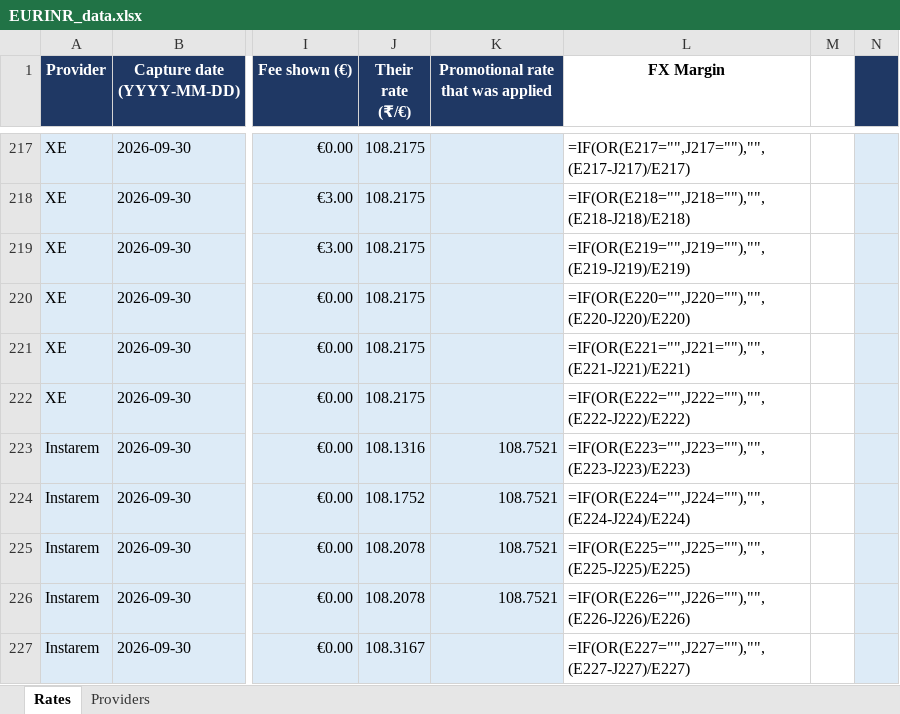
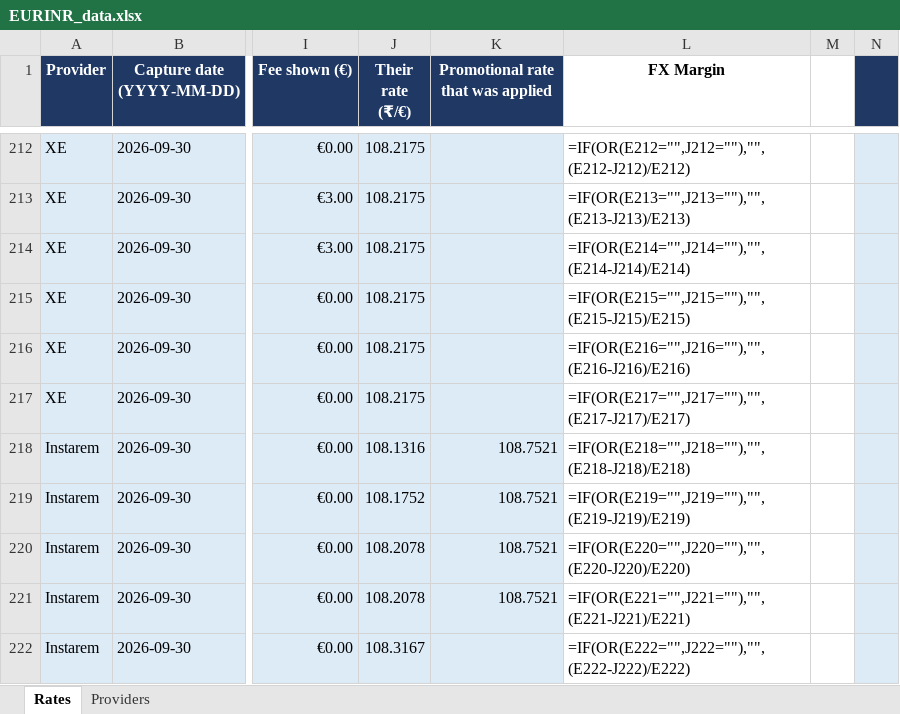
Before and after one commit to berlinisntdead-a11y/EURINR_old, an Excel workbook: data/EURINR_data.xlsx, sheet Rates, drawn as a sheet; only a part is shown, gaps mark what is left out; values as stored, in another font and other column widths than the file's, no borders; formulas without a stored value are shown as written; addresses are those after the commit; the diff covers the shown part only; the diff names each change by its address in the sheet, - before the commit and + after, or states it on an @@ line.

```diff
--- a/data/EURINR_data.xlsx (sheet Rates)
+++ b/data/EURINR_data.xlsx (sheet Rates)
-L212 (FX Margin): =IF(OR(E217="",J217=""),"",(E217-J217)/E217)
+L212 (FX Margin): =IF(OR(E212="",J212=""),"",(E212-J212)/E212)
-L213 (FX Margin): =IF(OR(E218="",J218=""),"",(E218-J218)/E218)
+L213 (FX Margin): =IF(OR(E213="",J213=""),"",(E213-J213)/E213)
-L214 (FX Margin): =IF(OR(E219="",J219=""),"",(E219-J219)/E219)
+L214 (FX Margin): =IF(OR(E214="",J214=""),"",(E214-J214)/E214)
-L215 (FX Margin): =IF(OR(E220="",J220=""),"",(E220-J220)/E220)
+L215 (FX Margin): =IF(OR(E215="",J215=""),"",(E215-J215)/E215)
-L216 (FX Margin): =IF(OR(E221="",J221=""),"",(E221-J221)/E221)
+L216 (FX Margin): =IF(OR(E216="",J216=""),"",(E216-J216)/E216)
-L217 (FX Margin): =IF(OR(E222="",J222=""),"",(E222-J222)/E222)
+L217 (FX Margin): =IF(OR(E217="",J217=""),"",(E217-J217)/E217)
-L218 (FX Margin): =IF(OR(E223="",J223=""),"",(E223-J223)/E223)
+L218 (FX Margin): =IF(OR(E218="",J218=""),"",(E218-J218)/E218)
-L219 (FX Margin): =IF(OR(E224="",J224=""),"",(E224-J224)/E224)
+L219 (FX Margin): =IF(OR(E219="",J219=""),"",(E219-J219)/E219)
-L220 (FX Margin): =IF(OR(E225="",J225=""),"",(E225-J225)/E225)
+L220 (FX Margin): =IF(OR(E220="",J220=""),"",(E220-J220)/E220)
-L221 (FX Margin): =IF(OR(E226="",J226=""),"",(E226-J226)/E226)
+L221 (FX Margin): =IF(OR(E221="",J221=""),"",(E221-J221)/E221)
-L222 (FX Margin): =IF(OR(E227="",J227=""),"",(E227-J227)/E227)
+L222 (FX Margin): =IF(OR(E222="",J222=""),"",(E222-J222)/E222)
```
Also changed, not shown: 10 removed rows and 27 edited cells elsewhere in this sheet, 7 other files.
